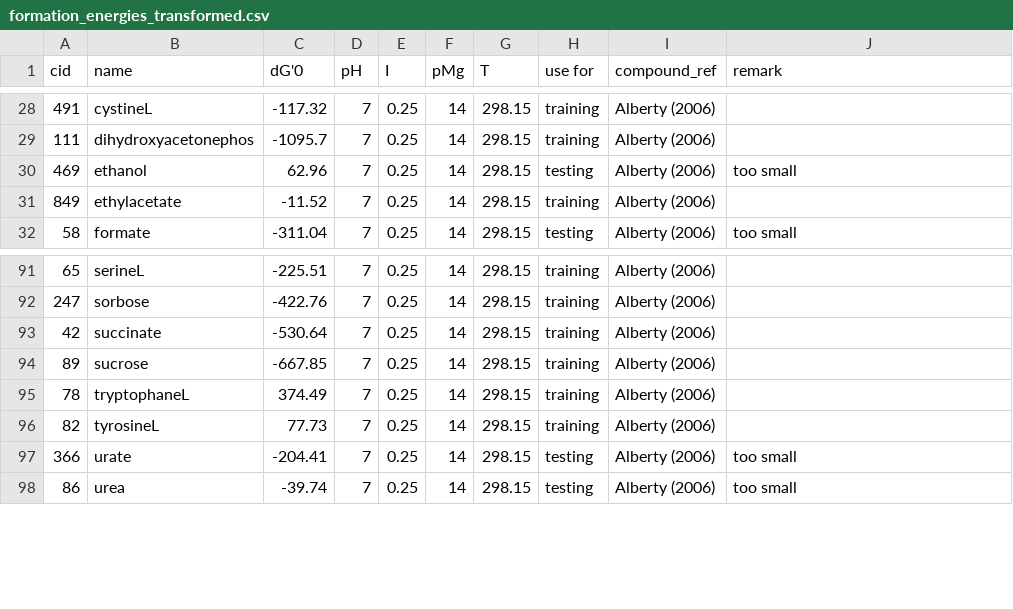
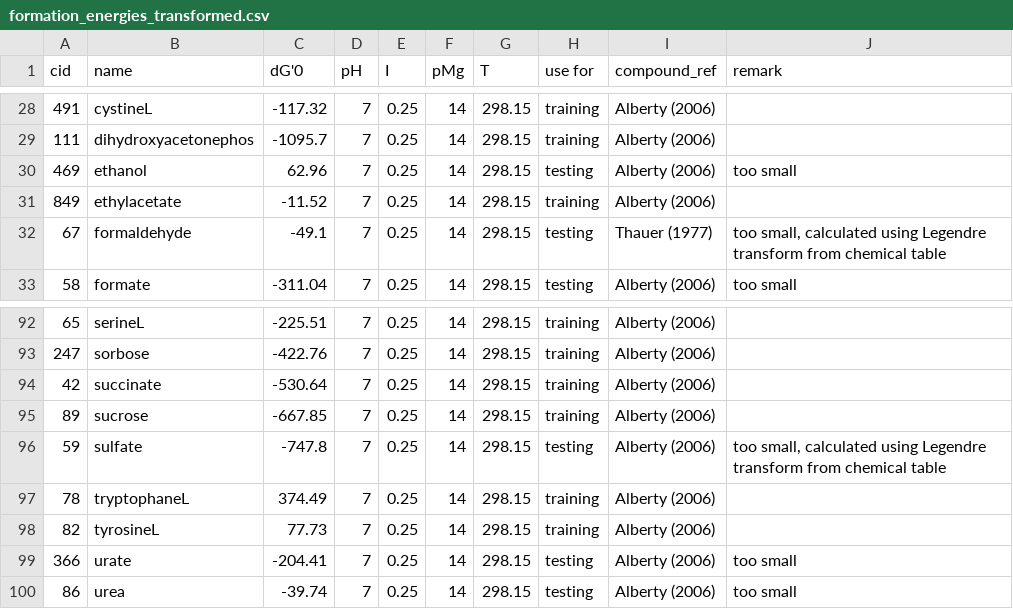
Before and after one commit to asmvernon/milo-lab, a CSV file: data/thermodynamics/formation_energies_transformed.csv, drawn as a sheet; only a part is shown, gaps mark what is left out.

Commit message:
Implementing BGC using biochemical energies instead of PGC.

```diff
--- a/data/thermodynamics/formation_energies_transformed.csv
+++ b/data/thermodynamics/formation_energies_transformed.csv
@@ -31,2 +31,3 @@
 849,"ethylacetate",-11.52,7,0.25,14,298.15,"training","Alberty (2006)",
+67,"formaldehyde",-49.1,7,0.25,14,298.15,testing,"Thauer (1977)","too small, calculated using Legendre transform from chemical table"
 58,"formate",-311.04,7,0.25,14,298.15,"testing","Alberty (2006)","too small"
@@ -94,2 +95,3 @@
 89,"sucrose",-667.85,7,0.25,14,298.15,"training","Alberty (2006)",
+59,"sulfate",-747.8,7,0.25,14,298.15,"testing","Alberty (2006)","too small, calculated using Legendre transform from chemical table"
 78,"tryptophaneL",374.49,7,0.25,14,298.15,"training","Alberty (2006)",
```
Also changed, not shown: data/thermodynamics/groups_species.csv, data/thermodynamics/groups_species_transformed.csv, 6 other files.
